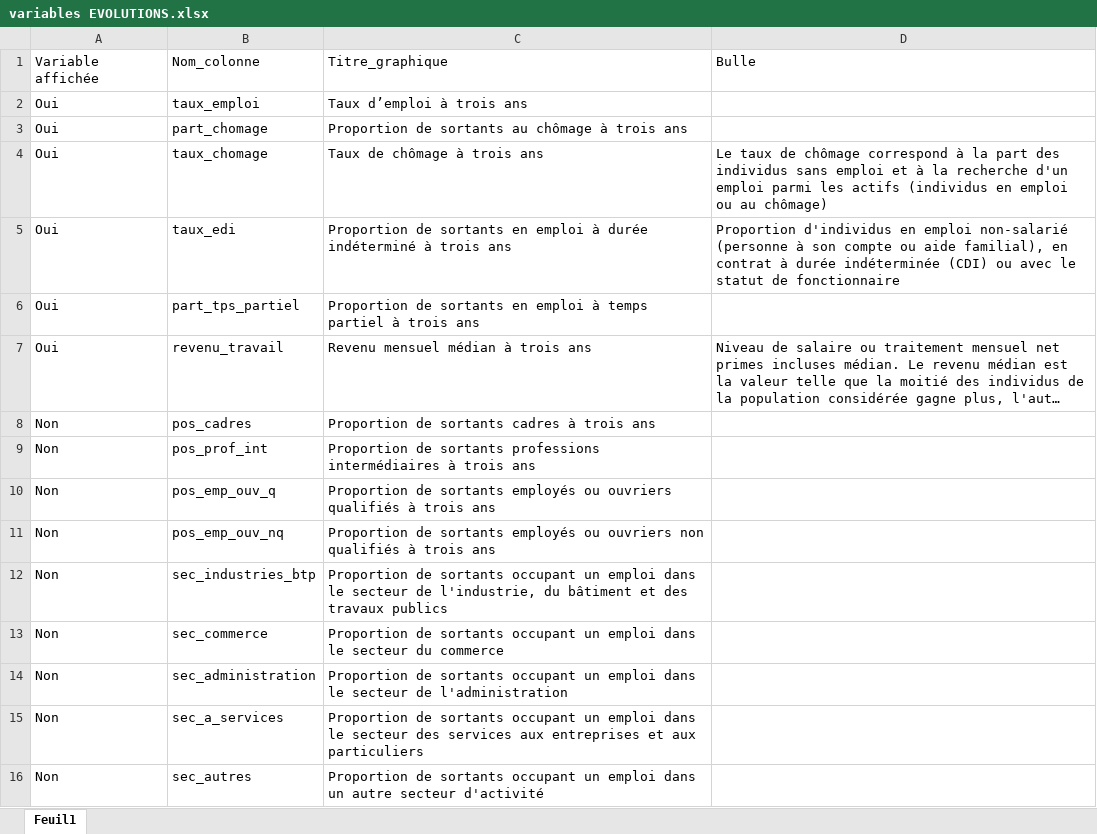
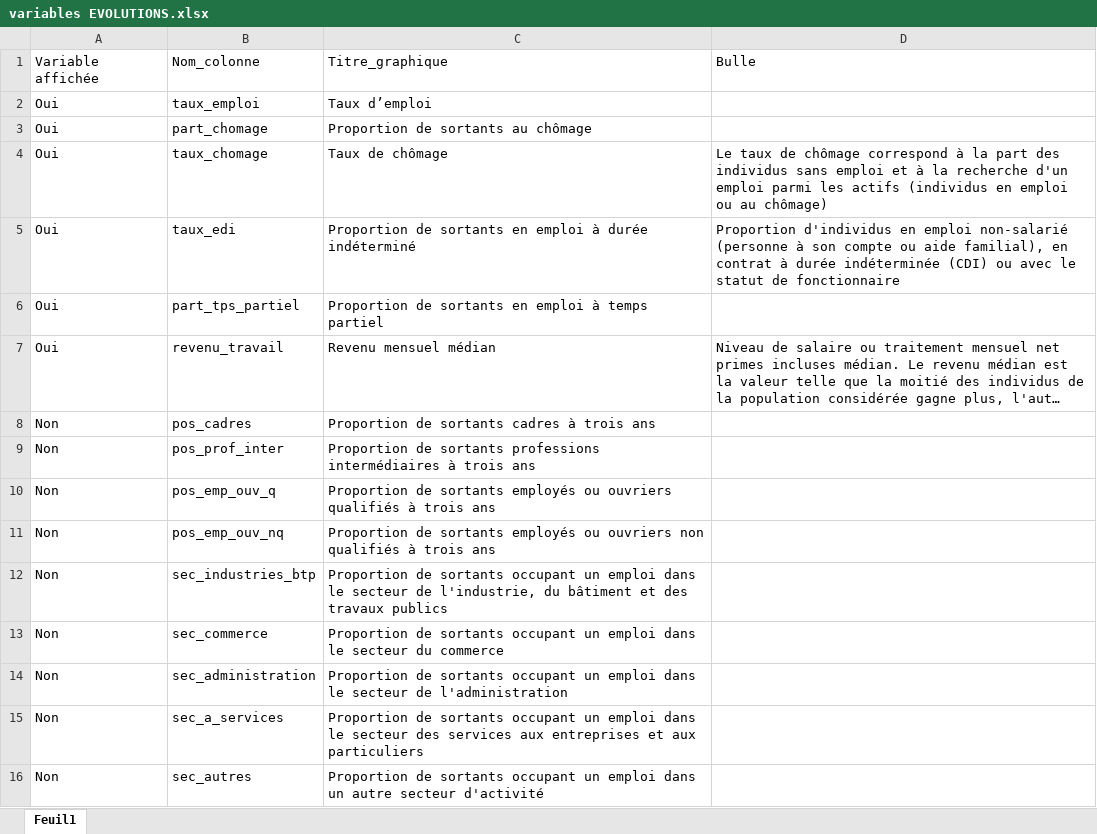
Before and after one commit to cereq-open/cereq-dataviz, an Excel workbook: evolution/data/variables EVOLUTIONS.xlsx, sheet Feuil1, drawn as a sheet; long unchanged cells end in …; values as stored, in another font and other column widths than the file's, no borders; the diff names each change by its address in the sheet, - before the commit and + after, or states it on an @@ line.

Commit message:
feat: update the data file

```diff
--- a/evolution/data/variables EVOLUTIONS.xlsx (sheet Feuil1)
+++ b/evolution/data/variables EVOLUTIONS.xlsx (sheet Feuil1)
-C2: Taux d’emploi à trois ans
+C2: Taux d’emploi
-C3: Proportion de sortants au chômage à trois ans
+C3: Proportion de sortants au chômage
-C4: Taux de chômage à trois ans
+C4: Taux de chômage
-C5: …durée indéterminé à trois ans
+C5: …durée indéterminé
-C6: …temps partiel à trois ans
+C6: …temps partiel
-C7: Revenu mensuel médian à trois ans
+C7: Revenu mensuel médian
-B9: pos_prof_int
+B9: pos_prof_inter
```
